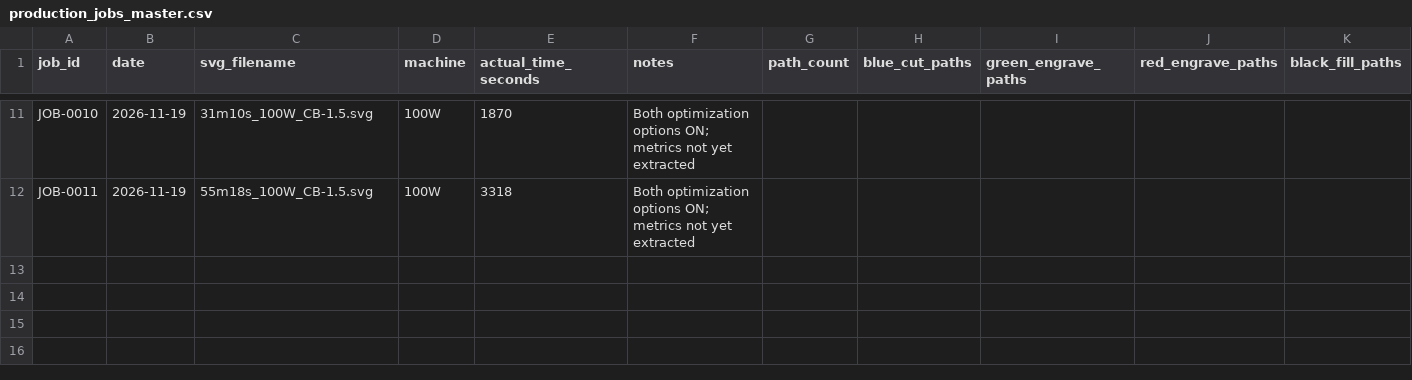
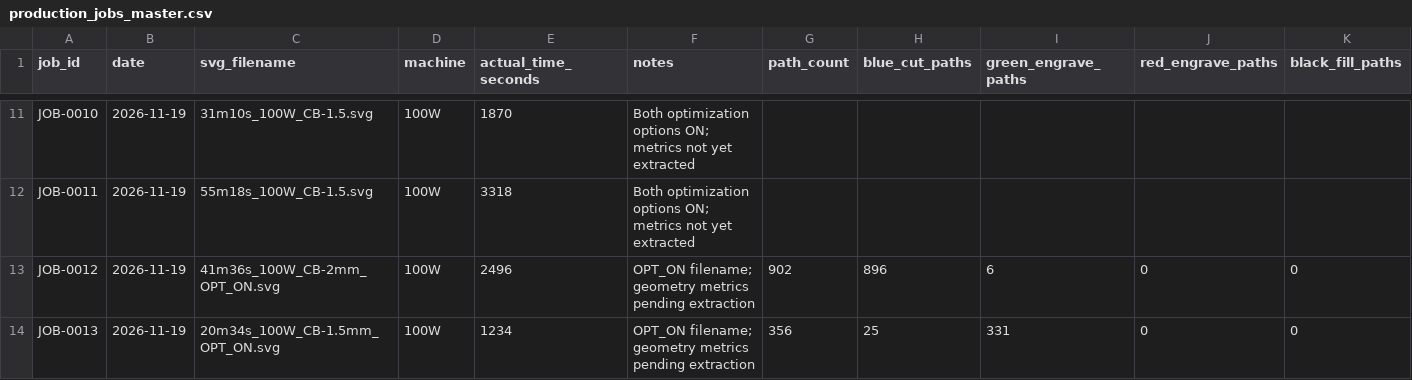
Before and after one commit to jasoncook-fr/LaserPrep, a CSV file: data/cut_time_calibration/production_jobs_master.csv, drawn as a sheet; only a part is shown, gaps mark what is left out; rows hold the shown columns only; the diff names each change by its address in the sheet, - before the commit and + after, or states it on an @@ line.

Commit message:
Add two 100W production calibration jobs

```diff
--- a/data/cut_time_calibration/production_jobs_master.csv
+++ b/data/cut_time_calibration/production_jobs_master.csv
+row 13: JOB-0012 | 2026-11-19 | 41m36s_100W_CB-2mm_OPT_ON.svg | 100W | 2496 | OPT_ON filename; geometry metrics pending extraction | 902 | 896 | 6 | 0 | 0
+row 14: JOB-0013 | 2026-11-19 | 20m34s_100W_CB-1.5mm_OPT_ON.svg | 100W | 1234 | OPT_ON filename; geometry metrics pending extraction | 356 | 25 | 331 | 0 | 0
```
